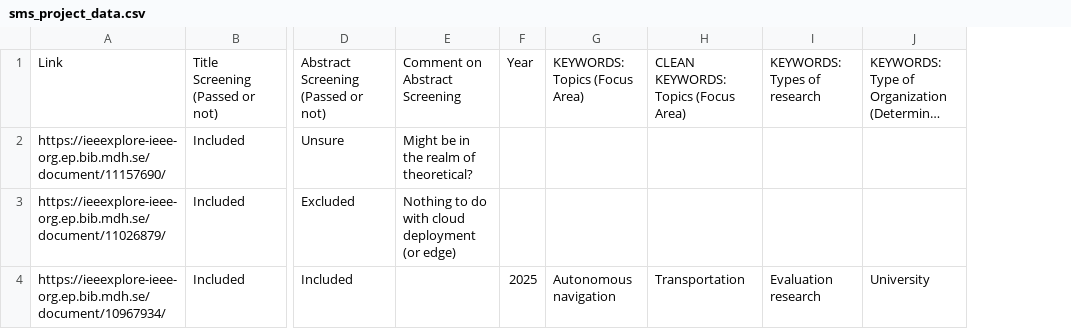
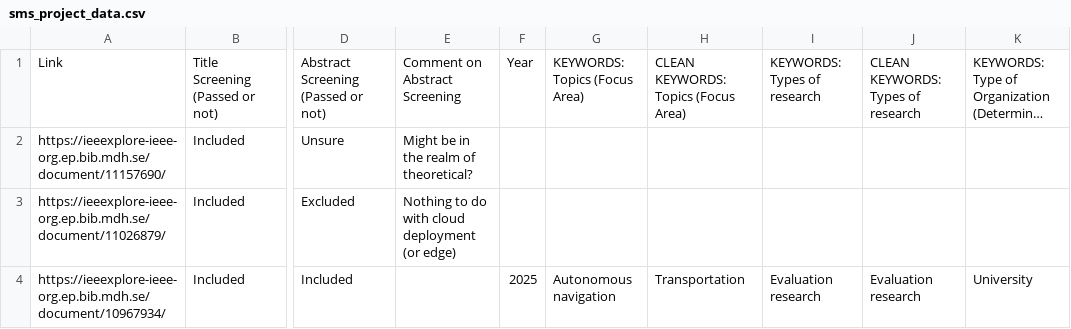
Before and after one commit to ErikFolkesson/SMS_project_data_viz, a CSV file: data/sms_project_data.csv, drawn as a sheet; only a part is shown, gaps mark what is left out; long unchanged cells end in …; the diff covers the shown part only; the diff names each change by its address in the sheet, - before the commit and + after, or states it on an @@ line.

Commit message:
update sms_project_data.csv to add new classifications and clean keyword entries

```diff
--- a/data/sms_project_data.csv
+++ b/data/sms_project_data.csv
+column J, rows 1-4: CLEAN KEYWORDS: Types of research |  |  | Evaluation research
```
Also changed, not shown: 4 edited cells elsewhere in this file.
